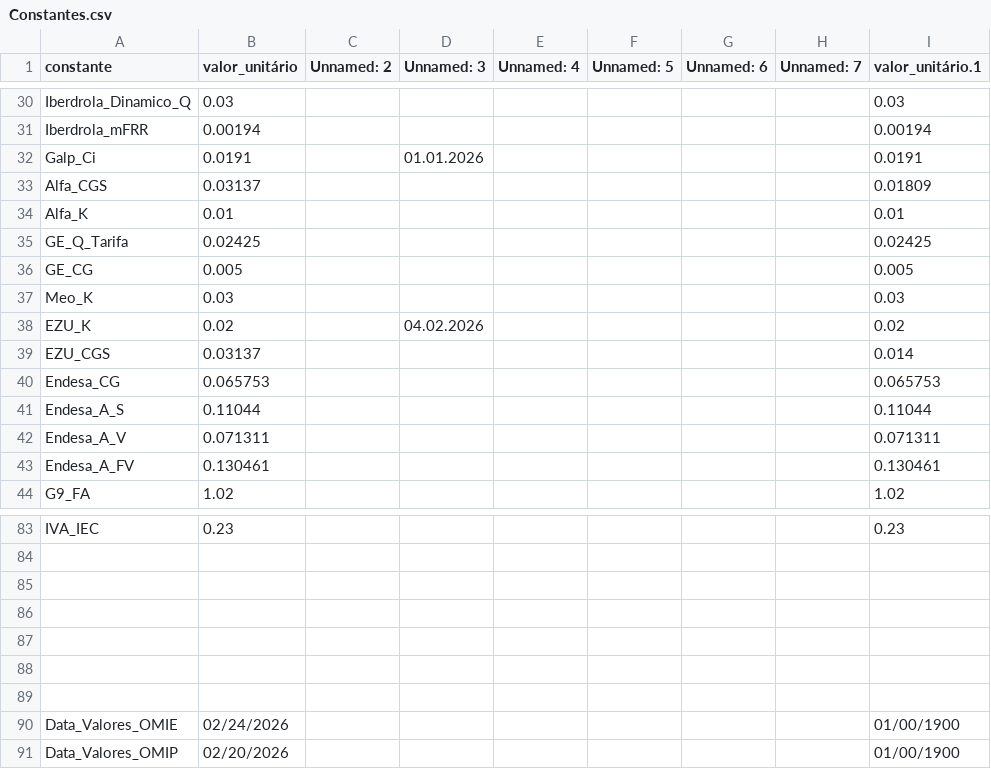
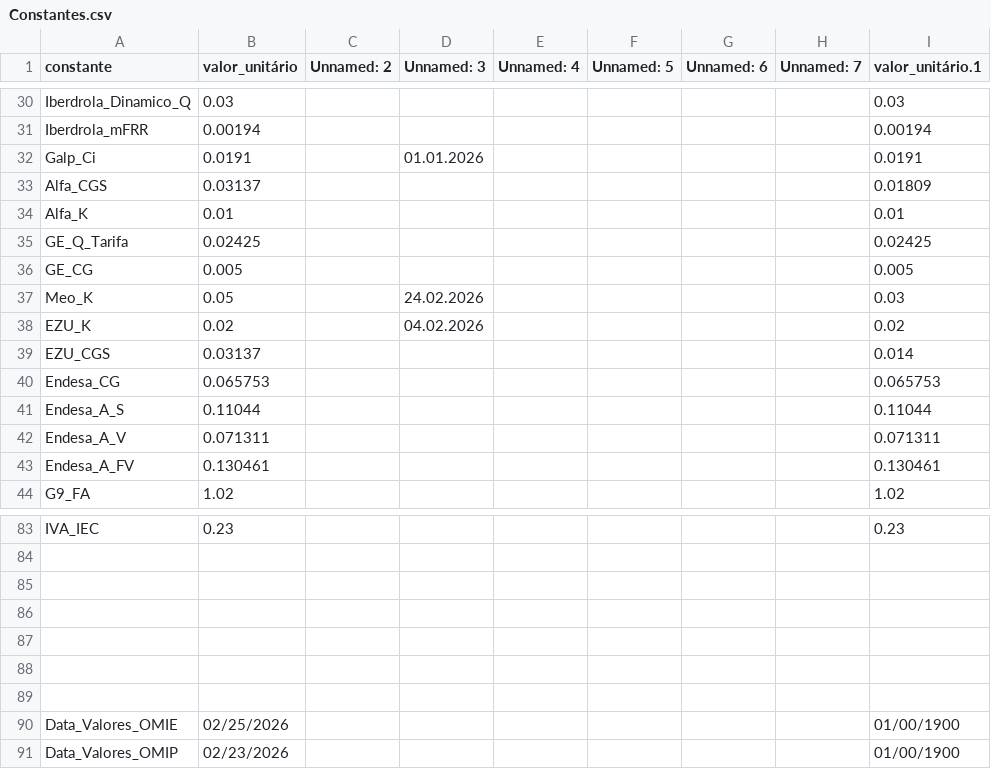
Before and after one commit to tiagofelicia/simulador-tarifarios-eletricidade, a CSV file: data/csv/Constantes.csv, drawn as a sheet; only a part is shown, gaps mark what is left out.

```diff
--- a/data/csv/Constantes.csv
+++ b/data/csv/Constantes.csv
@@ -36,3 +36,3 @@ GE_Q_Tarifa,0.02425,,,,,,,0.02425
 GE_CG,0.005,,,,,,,0.005
-Meo_K,0.03,,,,,,,0.03
+Meo_K,0.05,,24.02.2026,,,,,0.03
 EZU_K,0.02,,04.02.2026,,,,,0.02
@@ -89,3 +89,3 @@ IVA_IEC,0.23,,,,,,,0.23
 ,,,,,,,,
-Data_Valores_OMIE,02/24/2026,,,,,,,01/00/1900
-Data_Valores_OMIP,02/20/2026,,,,,,,01/00/1900
+Data_Valores_OMIE,02/25/2026,,,,,,,01/00/1900
+Data_Valores_OMIP,02/23/2026,,,,,,,01/00/1900
```
Also changed, not shown: data/csv/Indexados.csv, data/csv/Tarifarios_fixos.csv, 3 other files.
